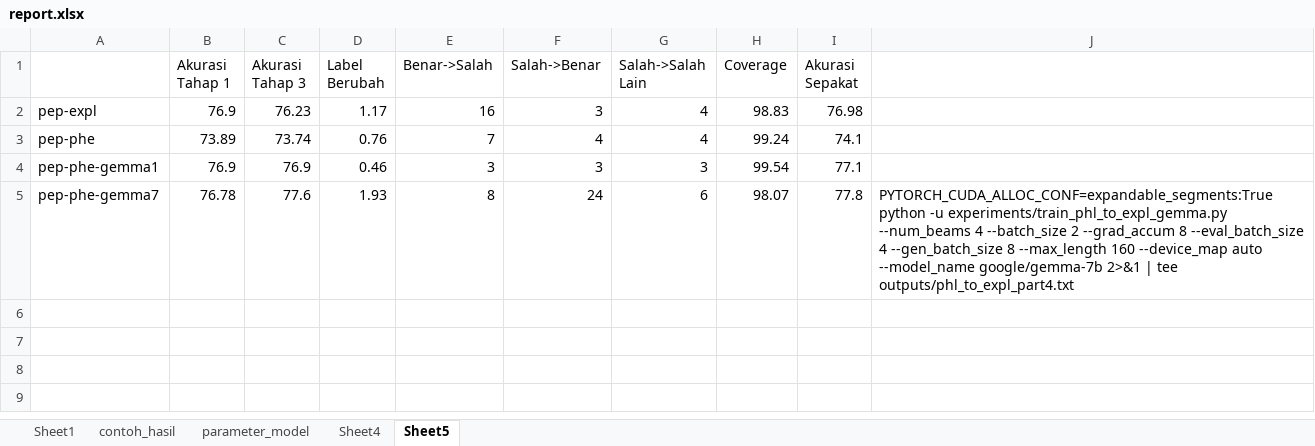
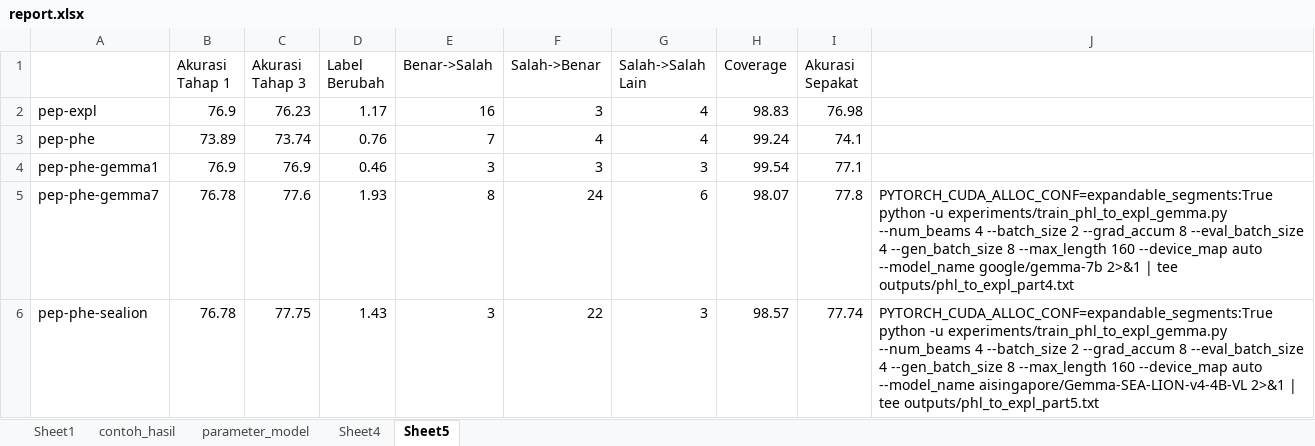
Before and after one commit to histori-id/esnli-indo, an Excel workbook: report.xlsx, sheet Sheet5, drawn as a sheet; values as stored, in another font and other column widths than the file's, no borders; the diff names each change by its address in the sheet, - before the commit and + after, or states it on an @@ line.

```diff
--- a/report.xlsx (sheet Sheet5)
+++ b/report.xlsx (sheet Sheet5)
+row 6: pep-phe-sealion | 76.78 | 77.75 | 1.43 | 3 | 22 | 3 | 98.57 | 77.74 | PYTORCH_CUDA_ALLOC_CONF=expandable_segments:True python -u experiments/train_phl_to_expl_gemma.py --num_beams 4 --batch_size 2 --grad_accum 8 --eval_batch_size 4 --gen_batch_size 8 --max_length 160 --device_map auto --model_name aisingapore/Gemma-SEA-LION-v4-4B-VL 2>&1 | tee outputs/phl_to_expl_part5.txt
```
Also changed, not shown: 1 other file.
